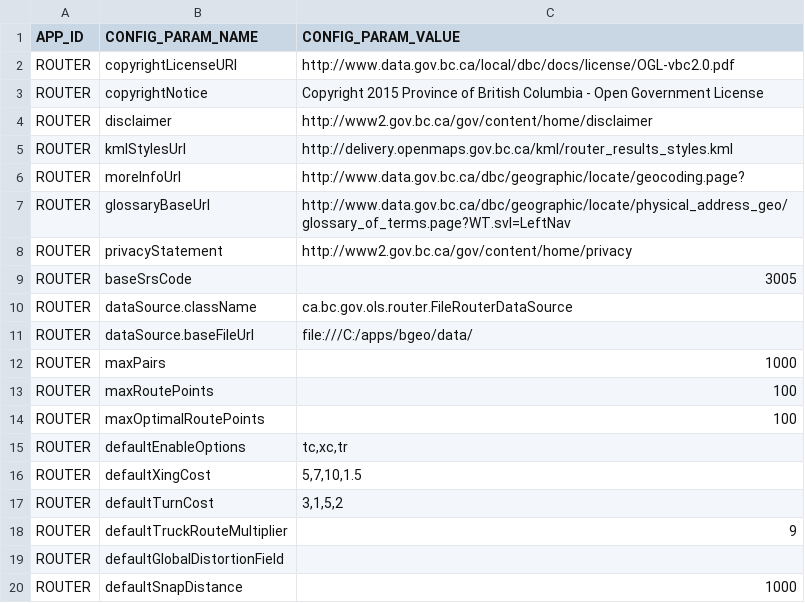
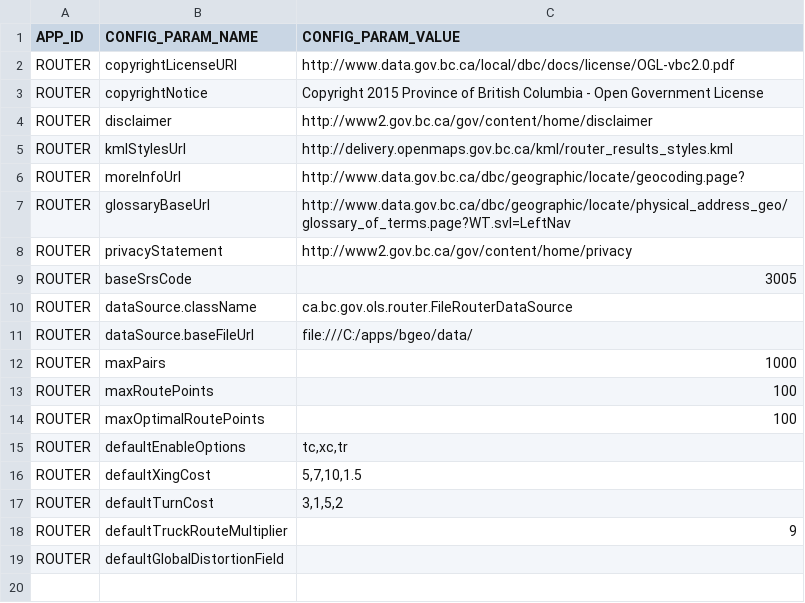
Before and after one commit to bcgov/ols-router, a CSV file: ols-router-core/src/main/resources/bgeo_configuration_parameters.csv, drawn as a sheet.

Commit message:
Revert "Route planner 2.2 changes"

```diff
--- a/ols-router-core/src/main/resources/bgeo_configuration_parameters.csv
+++ b/ols-router-core/src/main/resources/bgeo_configuration_parameters.csv
@@ -19,2 +19 @@ ROUTER,defaultTruckRouteMultiplier,"9"
 ROUTER,defaultGlobalDistortionField,""
-ROUTER,defaultSnapDistance,1000
```
Also changed, not shown: 43 other files.
